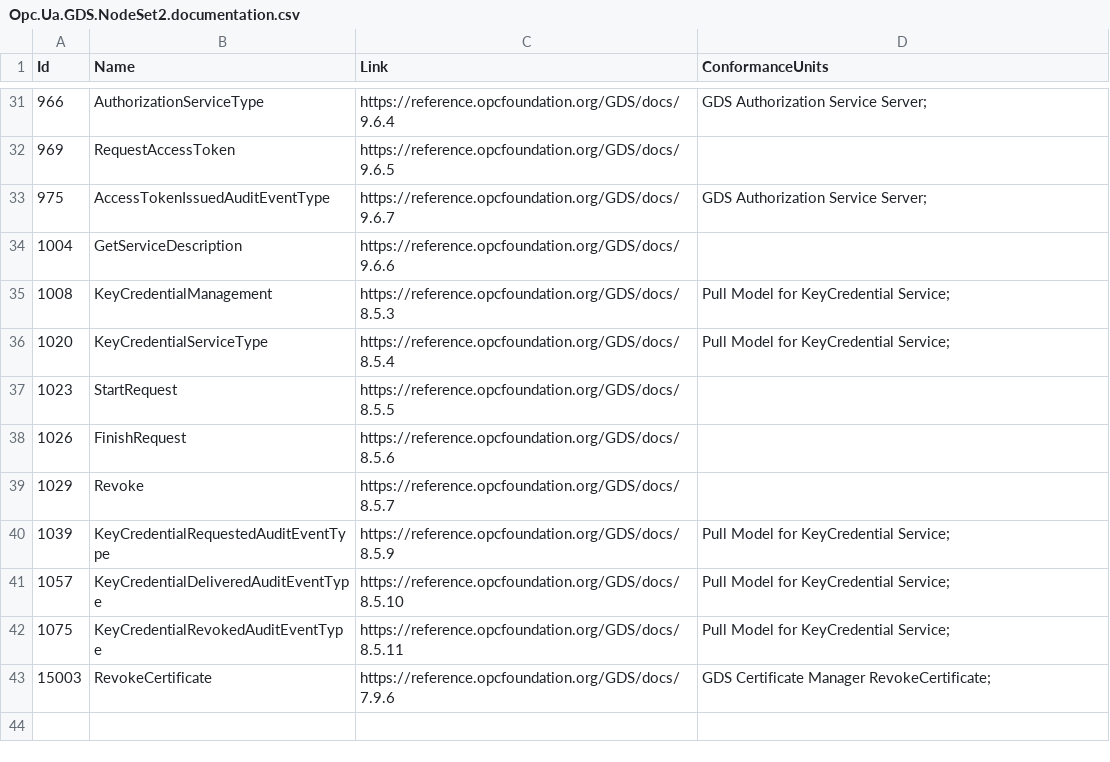
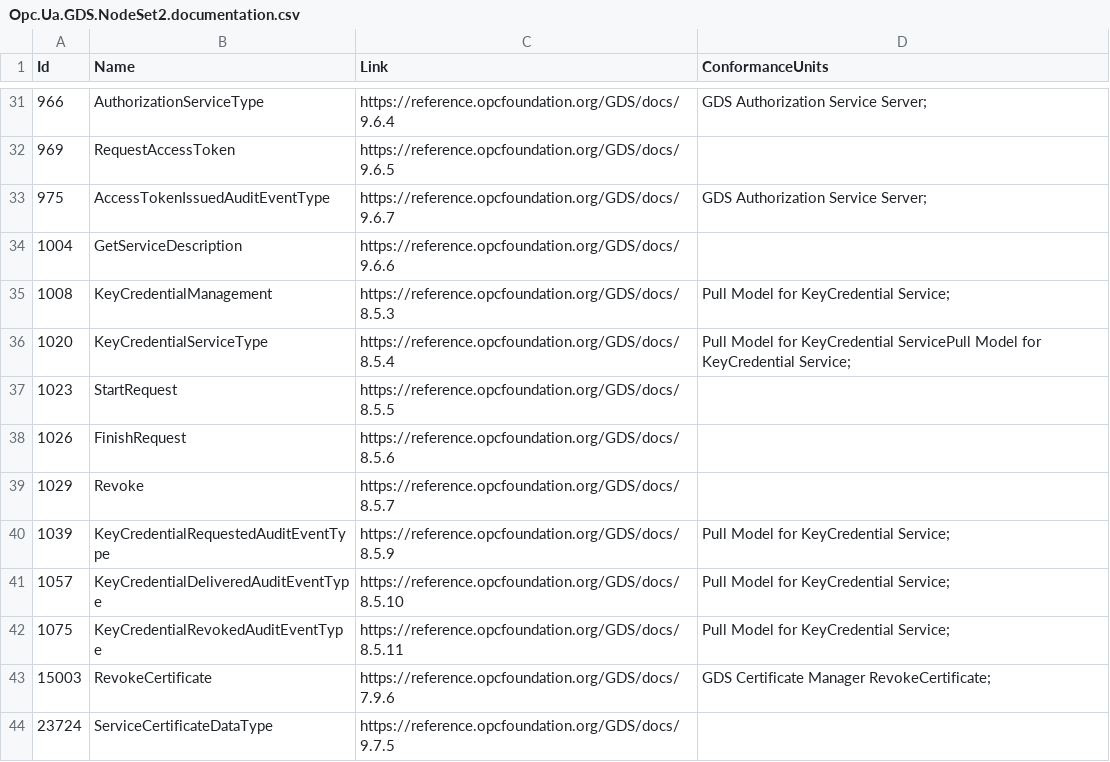
Before and after one commit to OPCFoundation/UA-Nodeset, a CSV file: GDS/Opc.Ua.GDS.NodeSet2.documentation.csv, drawn as a sheet; only a part is shown, gaps mark what is left out.

```diff
--- a/GDS/Opc.Ua.GDS.NodeSet2.documentation.csv
+++ b/GDS/Opc.Ua.GDS.NodeSet2.documentation.csv
@@ -35,3 +35,3 @@ Id,Name,Link,ConformanceUnits
 1008,KeyCredentialManagement,"https://reference.opcfoundation.org/GDS/docs/8.5.3","Pull Model for KeyCredential Service;"
-1020,KeyCredentialServiceType,"https://reference.opcfoundation.org/GDS/docs/8.5.4","Pull Model for KeyCredential Service;"
+1020,KeyCredentialServiceType,"https://reference.opcfoundation.org/GDS/docs/8.5.4","Pull Model for KeyCredential ServicePull Model for KeyCredential Service;"
 1023,StartRequest,"https://reference.opcfoundation.org/GDS/docs/8.5.5",""
@@ -43 +43,2 @@ Id,Name,Link,ConformanceUnits
 15003,RevokeCertificate,"https://reference.opcfoundation.org/GDS/docs/7.9.6","GDS Certificate Manager RevokeCertificate;"
+23724,ServiceCertificateDataType,"https://reference.opcfoundation.org/GDS/docs/9.7.5",""
```
Also changed, not shown: GDS/Opc.Ua.Gds.NodeIds.permissions.csv, Schema/Opc.Ua.NodeIds.Services.permissions.csv, 36 other files.
